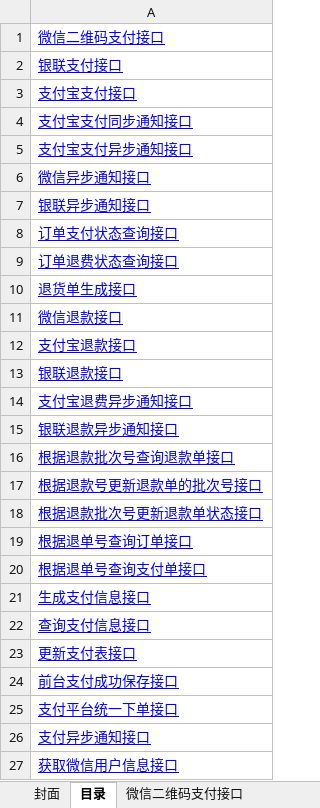
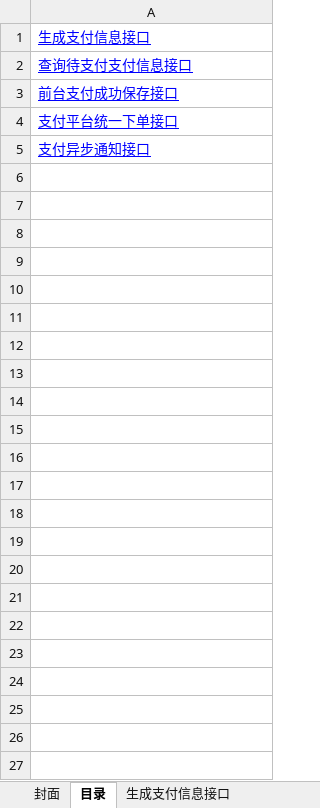
Before and after one commit to douster/design, an Excel workbook: 接口文档/支付api/支付接口文档.xlsx, sheet 目录, drawn as a sheet; values as stored, in another font and other column widths than the file's, no borders; removed rows and columns are numbered as before the commit, all else as after; the diff names each change by its address in the sheet, - before the commit and + after, or states it on an @@ line.

```diff
--- a/接口文档/支付api/支付接口文档.xlsx (sheet 目录)
+++ b/接口文档/支付api/支付接口文档.xlsx (sheet 目录)
-sheet tab: 微信二维码支付接口
-row 1: 微信二维码支付接口
-row 2: 银联支付接口
-row 3: 支付宝支付接口
-row 4: 支付宝支付同步通知接口
-row 5: 支付宝支付异步通知接口
-row 6: 微信异步通知接口
-row 7: 银联异步通知接口
-row 8: 订单支付状态查询接口
-row 9: 订单退费状态查询接口
-row 10: 退货单生成接口
-row 11: 微信退款接口
-row 12: 支付宝退款接口
-row 13: 银联退款接口
-row 14: 支付宝退费异步通知接口
-row 15: 银联退款异步通知接口
-row 16: 根据退款批次号查询退款单接口
-row 17: 根据退款号更新退款单的批次号接口
-row 18: 根据退款批次号更新退款单状态接口
-row 19: 根据退单号查询订单接口
-row 20: 根据退单号查询支付单接口
-A2: 查询支付信息接口
+A2: 查询待支付支付信息接口
-row 23: 更新支付表接口
-row 27: 获取微信用户信息接口
```
Also changed, not shown: sheet 支付平台统一下单接口, sheet 生成支付信息接口, sheet 前台支付成功保存接口, sheet 查询待支付支付信息接口, sheet 支付异步通知接口, other sheet tabs.
